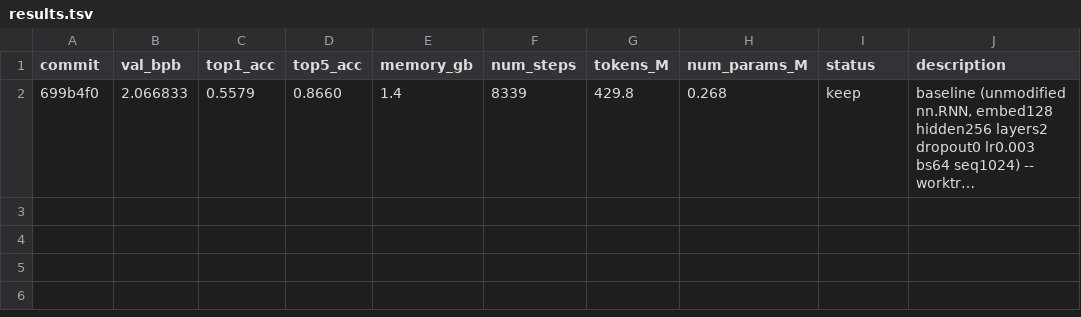
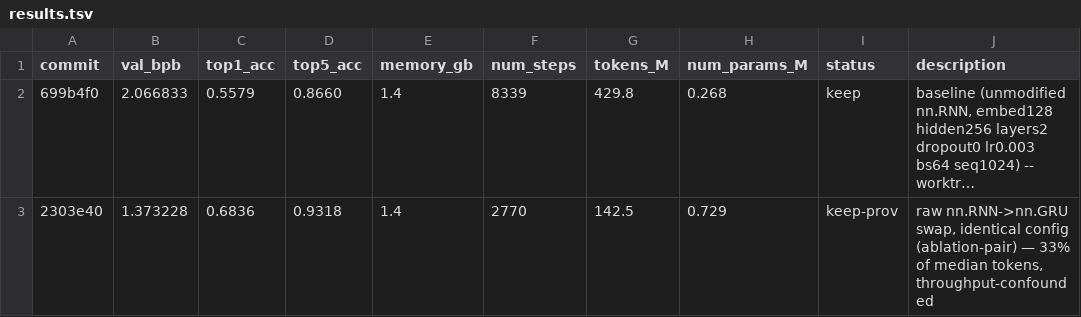
Before and after one commit to T0SCH/autoresearch-irishman, a TSV file: results.tsv, drawn as a sheet; long unchanged cells end in …; the diff names each change by its address in the sheet, - before the commit and + after, or states it on an @@ line.

Commit message:
ledger: run 2303e40 GRU swap (val_bpb 1.373228, keep-prov throughput-confounded)

```diff
--- a/results.tsv
+++ b/results.tsv
+row 3: 2303e40 | 1.373228 | 0.6836 | 0.9318 | 1.4 | 2770 | 142.5 | 0.729 | keep-prov | raw nn.RNN->nn.GRU swap, identical config (ablation-pair) — 33% of median tokens, throughput-confounded
```
Also changed, not shown: 1 other file.
